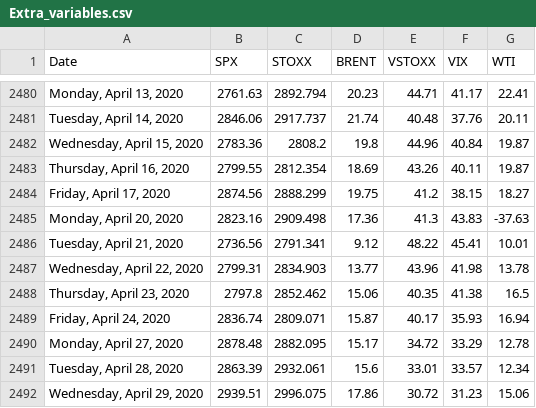
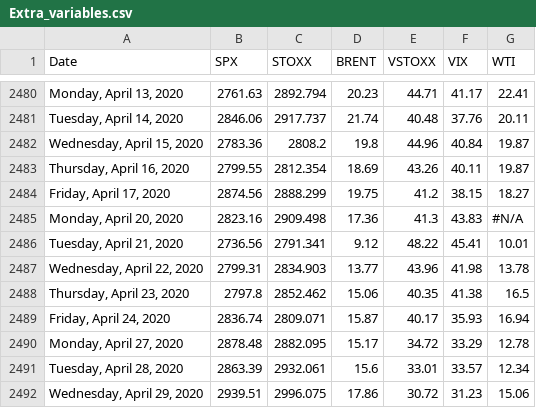
Before and after one commit to jstringara/progetto-3B-FE, a CSV file: Data/Extra_variables.csv, drawn as a sheet; only a part is shown, gaps mark what is left out.

Commit message:
NEGATIVE VALUE!!!!

```diff
--- a/Data/Extra_variables.csv
+++ b/Data/Extra_variables.csv
@@ -2484,3 +2484,3 @@ Date,SPX,STOXX,BRENT,VSTOXX,VIX,WTI
 "Friday, April 17, 2020",2874.56,2888.299,19.75,41.2,38.15,18.27
-"Monday, April 20, 2020",2823.16,2909.498,17.36,41.3,43.83,-37.63
+"Monday, April 20, 2020",2823.16,2909.498,17.36,41.3,43.83,#N/A
 "Tuesday, April 21, 2020",2736.56,2791.341,9.12,48.22,45.41,10.01
```
